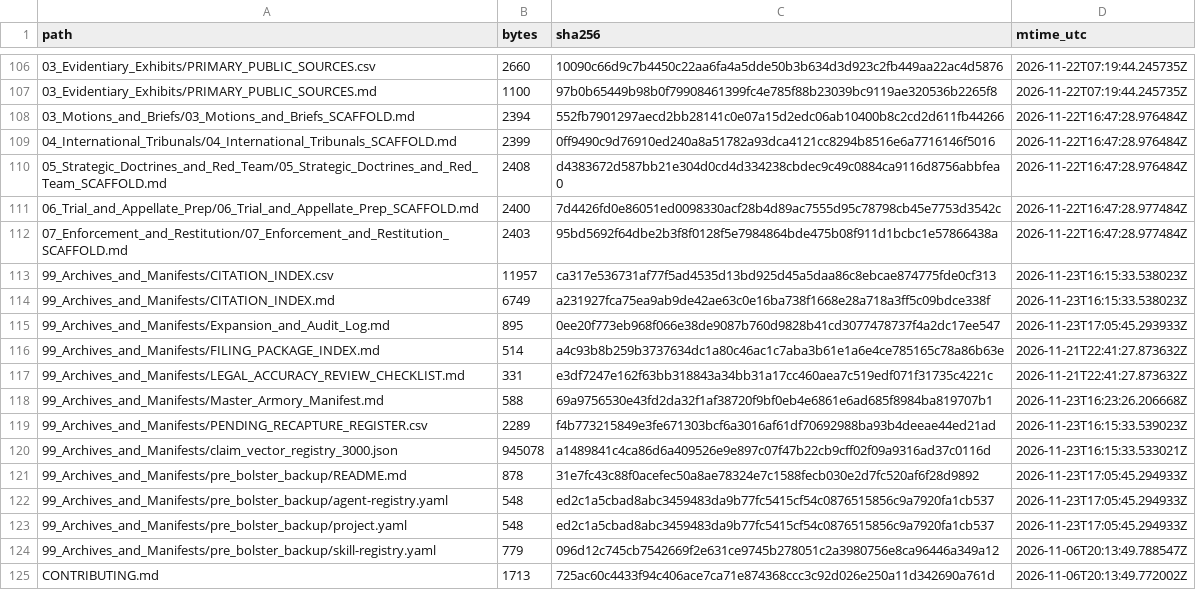
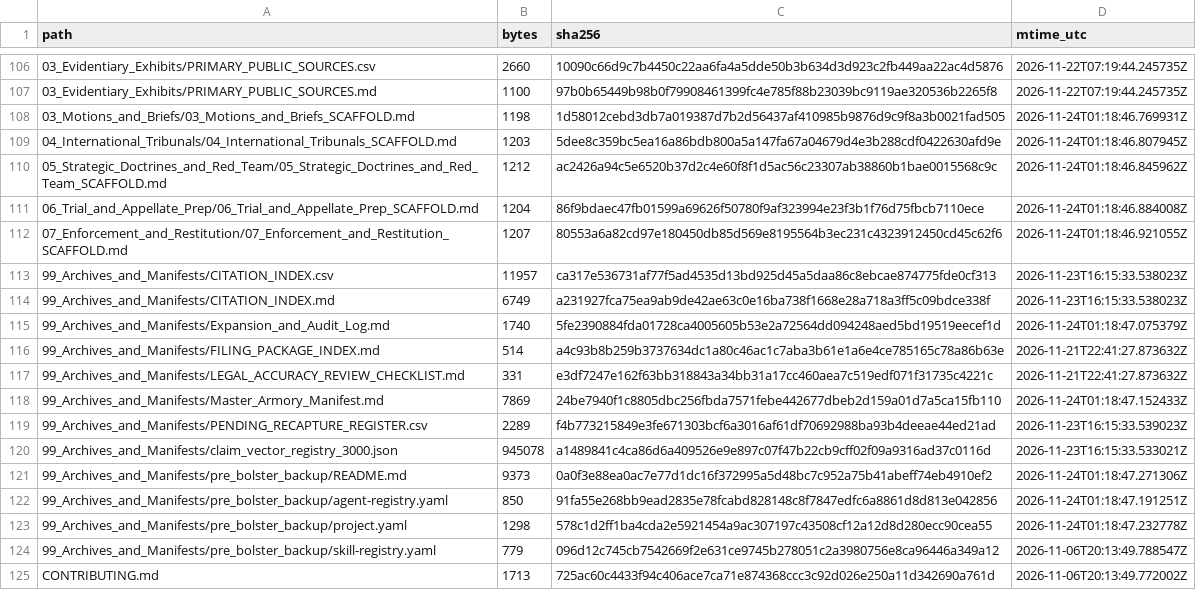
Before and after one commit to GlobalRestitutionAlliance/turtle-island-us-ak-native-village-of-georgetown-master-litigation, a CSV file: 99_Archives_and_Manifests/MANIFEST_SHA256.csv, drawn as a sheet; only a part is shown, gaps mark what is left out; the diff covers the shown part only.

```diff
--- a/99_Archives_and_Manifests/MANIFEST_SHA256.csv
+++ b/99_Archives_and_Manifests/MANIFEST_SHA256.csv
@@ -107,18 +107,18 @@ path,bytes,sha256,mtime_utc
 03_Evidentiary_Exhibits/PRIMARY_PUBLIC_SOURCES.md,1100,97b0b65449b98b0f79908461399fc4e785f88b23039bc9119ae320536b2265f8,2026-11-22T07:19:44.245735Z
-03_Motions_and_Briefs/03_Motions_and_Briefs_SCAFFOLD.md,2394,552fb7901297aecd2bb28141c0e07a15d2edc06ab10400b8c2cd2d611fb44266,2026-11-22T16:47:28.976484Z
-04_International_Tribunals/04_International_Tribunals_SCAFFOLD.md,2399,0ff9490c9d76910ed240a8a51782a93dca4121cc8294b8516e6a7716146f5016,2026-11-22T16:47:28.976484Z
-05_Strategic_Doctrines_and_Red_Team/05_Strategic_Doctrines_and_Red_Team_SCAFFOLD.md,2408,d4383672d587bb21e304d0cd4d334238cbdec9c49c0884ca9116d8756abbfea0,2026-11-22T16:47:28.976484Z
-06_Trial_and_Appellate_Prep/06_Trial_and_Appellate_Prep_SCAFFOLD.md,2400,7d4426fd0e86051ed0098330acf28b4d89ac7555d95c78798cb45e7753d3542c,2026-11-22T16:47:28.977484Z
-07_Enforcement_and_Restitution/07_Enforcement_and_Restitution_SCAFFOLD.md,2403,95bd5692f64dbe2b3f8f0128f5e7984864bde475b08f911d1bcbc1e57866438a,2026-11-22T16:47:28.977484Z
+03_Motions_and_Briefs/03_Motions_and_Briefs_SCAFFOLD.md,1198,1d58012cebd3db7a019387d7b2d56437af410985b9876d9c9f8a3b0021fad505,2026-11-24T01:18:46.769931Z
+04_International_Tribunals/04_International_Tribunals_SCAFFOLD.md,1203,5dee8c359bc5ea16a86bdb800a5a147fa67a04679d4e3b288cdf0422630afd9e,2026-11-24T01:18:46.807945Z
+05_Strategic_Doctrines_and_Red_Team/05_Strategic_Doctrines_and_Red_Team_SCAFFOLD.md,1212,ac2426a94c5e6520b37d2c4e60f8f1d5ac56c23307ab38860b1bae0015568c9c,2026-11-24T01:18:46.845962Z
+06_Trial_and_Appellate_Prep/06_Trial_and_Appellate_Prep_SCAFFOLD.md,1204,86f9bdaec47fb01599a69626f50780f9af323994e23f3b1f76d75fbcb7110ece,2026-11-24T01:18:46.884008Z
+07_Enforcement_and_Restitution/07_Enforcement_and_Restitution_SCAFFOLD.md,1207,80553a6a82cd97e180450db85d569e8195564b3ec231c4323912450cd45c62f6,2026-11-24T01:18:46.921055Z
 99_Archives_and_Manifests/CITATION_INDEX.csv,11957,ca317e536731af77f5ad4535d13bd925d45a5daa86c8ebcae874775fde0cf313,2026-11-23T16:15:33.538023Z
 99_Archives_and_Manifests/CITATION_INDEX.md,6749,a231927fca75ea9ab9de42ae63c0e16ba738f1668e28a718a3ff5c09bdce338f,2026-11-23T16:15:33.538023Z
-99_Archives_and_Manifests/Expansion_and_Audit_Log.md,895,0ee20f773eb968f066e38de9087b760d9828b41cd3077478737f4a2dc17ee547,2026-11-23T17:05:45.293933Z
+99_Archives_and_Manifests/Expansion_and_Audit_Log.md,1740,5fe2390884fda01728ca4005605b53e2a72564dd094248aed5bd19519eecef1d,2026-11-24T01:18:47.075379Z
 99_Archives_and_Manifests/FILING_PACKAGE_INDEX.md,514,a4c93b8b259b3737634dc1a80c46ac1c7aba3b61e1a6e4ce785165c78a86b63e,2026-11-21T22:41:27.873632Z
 99_Archives_and_Manifests/LEGAL_ACCURACY_REVIEW_CHECKLIST.md,331,e3df7247e162f63bb318843a34bb31a17cc460aea7c519edf071f31735c4221c,2026-11-21T22:41:27.873632Z
-99_Archives_and_Manifests/Master_Armory_Manifest.md,588,69a9756530e43fd2da32f1af38720f9bf0eb4e6861e6ad685f8984ba819707b1,2026-11-23T16:23:26.206668Z
+99_Archives_and_Manifests/Master_Armory_Manifest.md,7869,24be7940f1c8805dbc256fbda7571febe442677dbeb2d159a01d7a5ca15fb110,2026-11-24T01:18:47.152433Z
 99_Archives_and_Manifests/PENDING_RECAPTURE_REGISTER.csv,2289,f4b773215849e3fe671303bcf6a3016af61df70692988ba93b4deeae44ed21ad,2026-11-23T16:15:33.539023Z
 99_Archives_and_Manifests/claim_vector_registry_3000.json,945078,a1489841c4ca86d6a409526e9e897c07f47b22cb9cff02f09a9316ad37c0116d,2026-11-23T16:15:33.533021Z
-99_Archives_and_Manifests/pre_bolster_backup/README.md,878,31e7fc43c88f0acefec50a8ae78324e7c1588fecb030e2d7fc520af6f28d9892,2026-11-23T17:05:45.294933Z
-99_Archives_and_Manifests/pre_bolster_backup/agent-registry.yaml,548,ed2c1a5cbad8abc3459483da9b77fc5415cf54c0876515856c9a7920fa1cb537,2026-11-23T17:05:45.294933Z
-99_Archives_and_Manifests/pre_bolster_backup/project.yaml,548,ed2c1a5cbad8abc3459483da9b77fc5415cf54c0876515856c9a7920fa1cb537,2026-11-23T17:05:45.294933Z
+99_Archives_and_Manifests/pre_bolster_backup/README.md,9373,0a0f3e88ea0ac7e77d1dc16f372995a5d48bc7c952a75b41abeff74eb4910ef2,2026-11-24T01:18:47.271306Z
+99_Archives_and_Manifests/pre_bolster_backup/agent-registry.yaml,850,91fa55e268bb9ead2835e78fcabd828148c8f7847edfc6a8861d8d813e042856,2026-11-24T01:18:47.191251Z
+99_Archives_and_Manifests/pre_bolster_backup/project.yaml,1298,578c1d2ff1ba4cda2e5921454a9ac307197c43508cf12a12d8d280ecc90cea55,2026-11-24T01:18:47.232778Z
 99_Archives_and_Manifests/pre_bolster_backup/skill-registry.yaml,779,096d12c745cb7542669f2e631ce9745b278051c2a3980756e8ca96446a349a12,2026-11-06T20:13:49.788547Z
```
Also changed, not shown: 86 edited cells elsewhere in this file, 39 other files.
